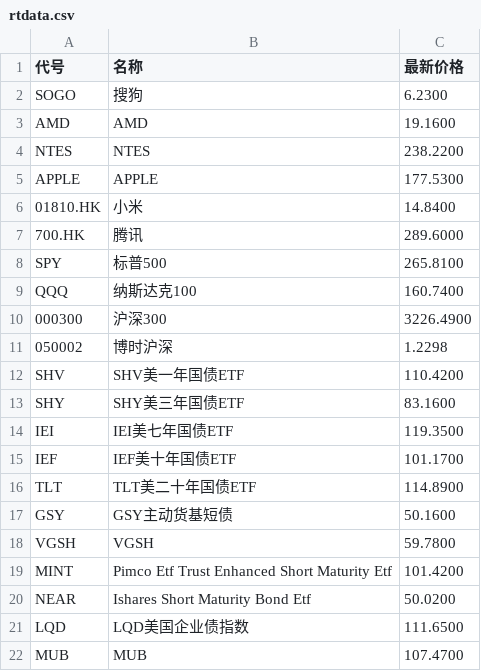
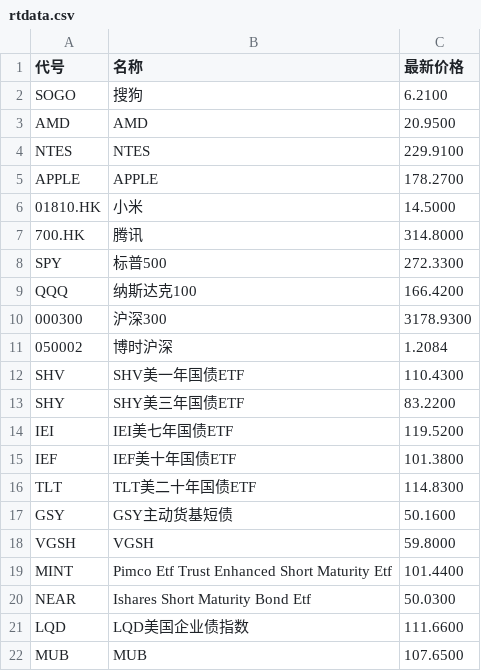
Before and after one commit to palanceli/finance-learning, a CSV file: rtdata.csv, drawn as a sheet.

Commit message:
commit changes

```diff
--- a/rtdata.csv
+++ b/rtdata.csv
@@ -1,22 +1,22 @@
 代号,名称,最新价格
-"SOGO","搜狗",6.2300
-"AMD","AMD",19.1600
-"NTES","NTES",238.2200
-"APPLE","APPLE",177.5300
-"01810.HK","小米",14.8400
-"700.HK","腾讯",289.6000
-"SPY","标普500",265.8100
-"QQQ","纳斯达克100",160.7400
-"000300","沪深300",3226.4900
-"050002","博时沪深",1.2298
-"SHV","SHV美一年国债ETF",110.4200
-"SHY","SHY美三年国债ETF",83.1600
-"IEI","IEI美七年国债ETF",119.3500
-"IEF","IEF美十年国债ETF",101.1700
-"TLT","TLT美二十年国债ETF",114.8900
+"SOGO","搜狗",6.2100
+"AMD","AMD",20.9500
+"NTES","NTES",229.9100
+"APPLE","APPLE",178.2700
+"01810.HK","小米",14.5000
+"700.HK","腾讯",314.8000
+"SPY","标普500",272.3300
+"QQQ","纳斯达克100",166.4200
+"000300","沪深300",3178.9300
+"050002","博时沪深",1.2084
+"SHV","SHV美一年国债ETF",110.4300
+"SHY","SHY美三年国债ETF",83.2200
+"IEI","IEI美七年国债ETF",119.5200
+"IEF","IEF美十年国债ETF",101.3800
+"TLT","TLT美二十年国债ETF",114.8300
 "GSY","GSY主动货基短债",50.1600
-"VGSH","VGSH",59.7800
-"MINT","Pimco Etf Trust Enhanced Short Maturity Etf",101.4200
-"NEAR","Ishares Short Maturity Bond Etf",50.0200
-"LQD","LQD美国企业债指数",111.6500
-"MUB","MUB",107.4700
+"VGSH","VGSH",59.8000
+"MINT","Pimco Etf Trust Enhanced Short Maturity Etf",101.4400
+"NEAR","Ishares Short Maturity Bond Etf",50.0300
+"LQD","LQD美国企业债指数",111.6600
+"MUB","MUB",107.6500
```
